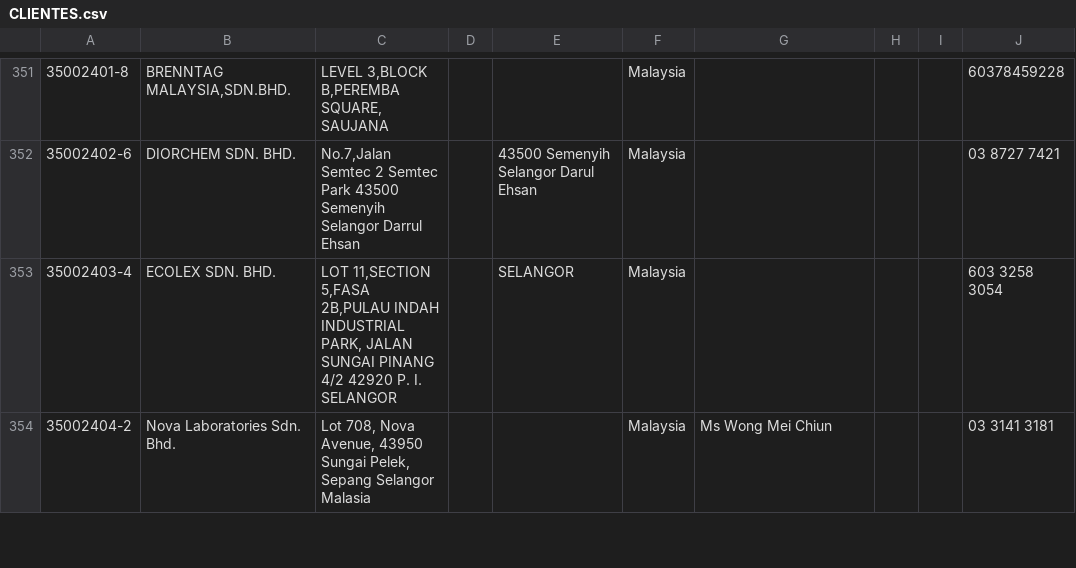
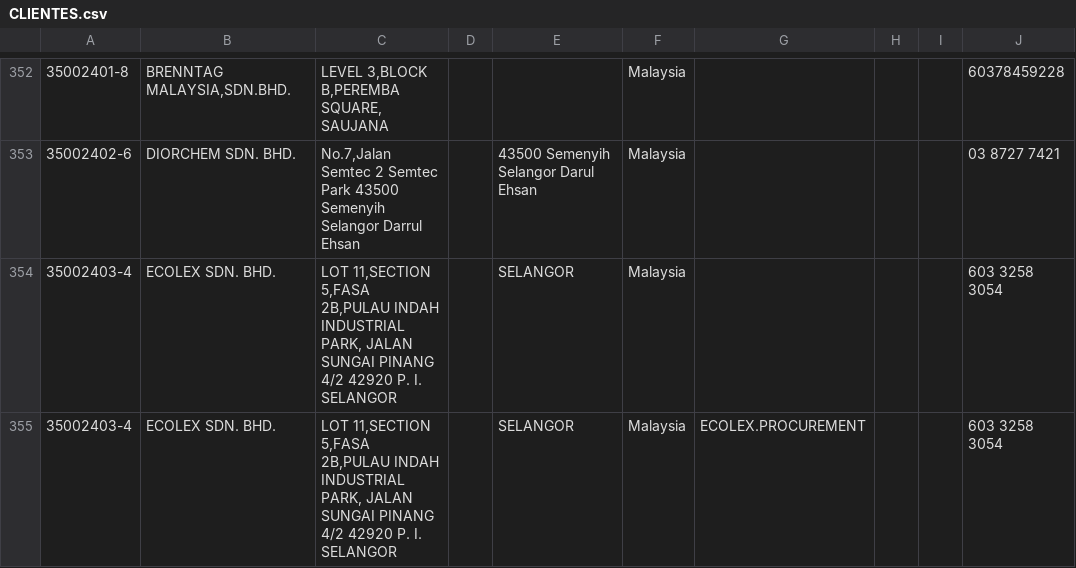
Before and after one commit to Nicetm/Gelymar-Platform, a CSV file: Backend/documentos/CLIENTES.csv, drawn as a sheet; only a part is shown, gaps mark what is left out; the shorter side is filled out with more unchanged rows; the diff covers the shown part only; the diff names each change by its address in the sheet, - before the commit and + after, or states it on an @@ line.

```diff
--- a/Backend/documentos/CLIENTES.csv
+++ b/Backend/documentos/CLIENTES.csv
+row 355: 35002403-4 | ECOLEX SDN. BHD. | LOT 11,SECTION 5,FASA 2B,PULAU INDAH INDUSTRIAL PARK, JALAN SUNGAI PINANG 4/2 42920 P. I. SELANGOR |  | SELANGOR | Malaysia | ECOLEX.PROCUREMENT |  |  | 603 3258 3054
```
Also changed, not shown: 7 added rows and 3 edited cells elsewhere in this file, 25 other files.
